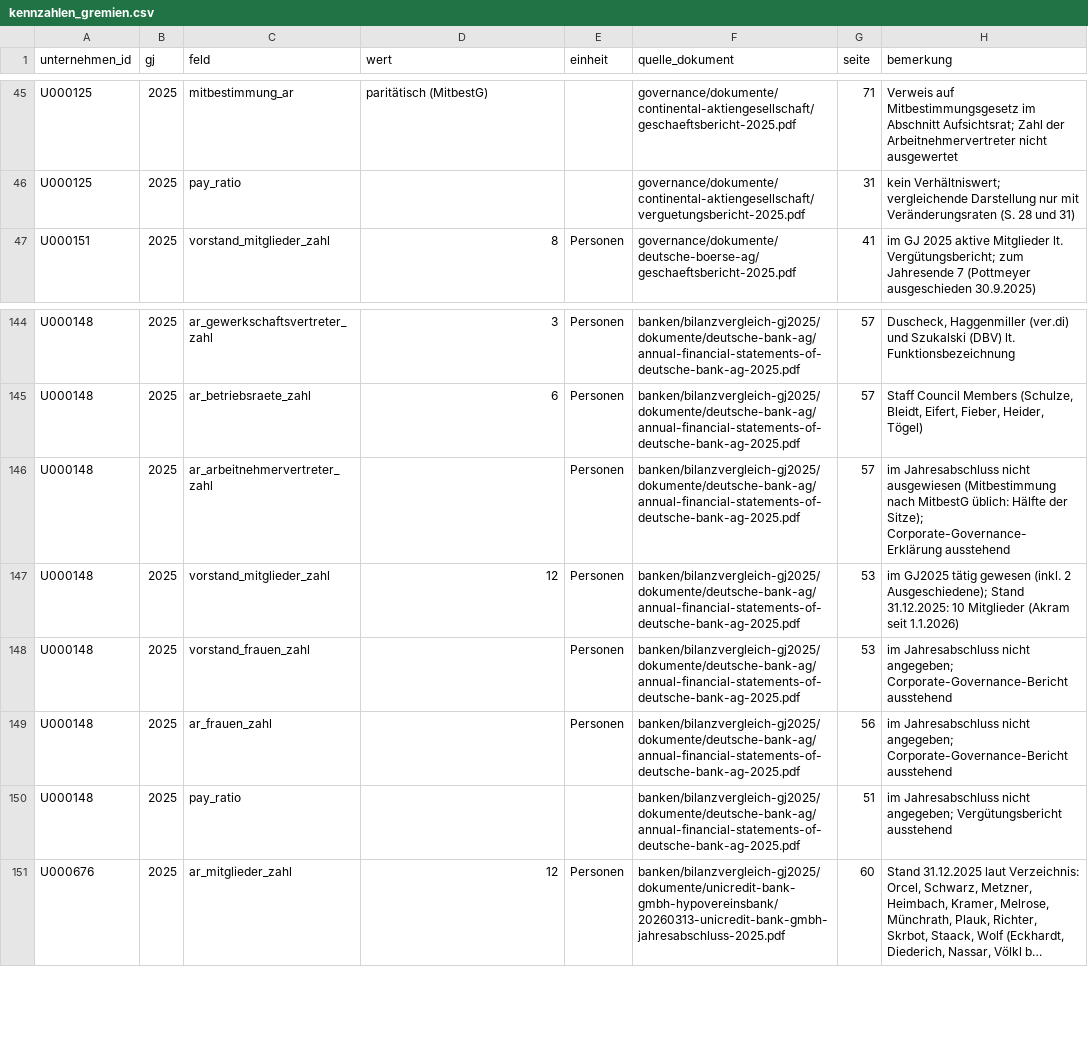
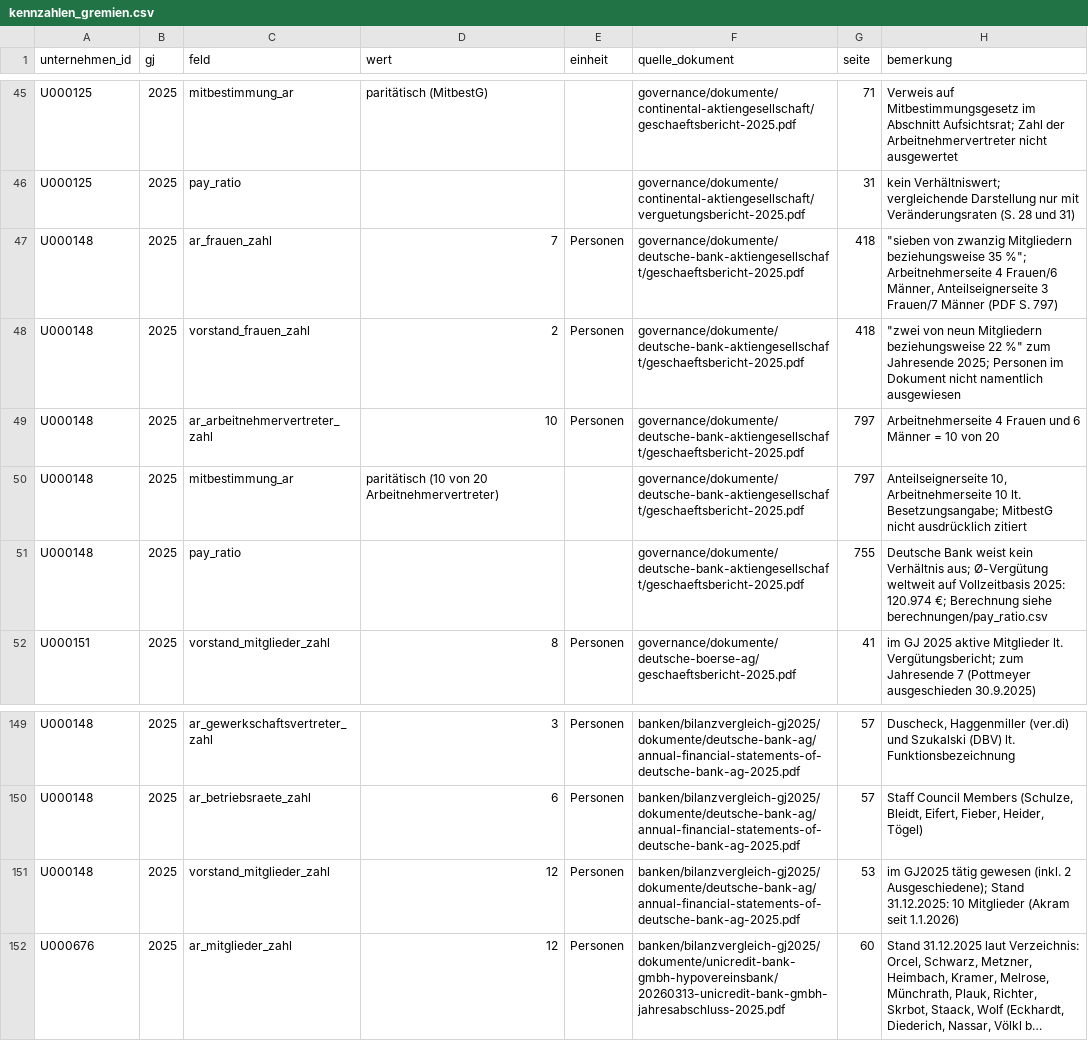
Before and after one commit to chillkrote/Unternehmenskennzahlen, a CSV file: governance/kennzahlen_gremien.csv, drawn as a sheet; only a part is shown, gaps mark what is left out; long unchanged cells end in …; removed rows and columns are numbered as before the commit, all else as after; the diff names each change by its address in the sheet, - before the commit and + after, or states it on an @@ line.

```diff
--- a/governance/kennzahlen_gremien.csv
+++ b/governance/kennzahlen_gremien.csv
+row 47: U000148 | 2025 | ar_frauen_zahl | 7 | Personen | governance/dokumente/deutsche-bank-aktiengesellschaft/geschaeftsbericht-2025.pdf | 418 | "sieben von zwanzig Mitgliedern beziehungsweise 35 %"; Arbeitnehmerseite 4 Frauen/6 Männer, Anteilseignerseite 3 Frauen/7 Männer (PDF S. 797)
+row 48: U000148 | 2025 | vorstand_frauen_zahl | 2 | Personen | governance/dokumente/deutsche-bank-aktiengesellschaft/geschaeftsbericht-2025.pdf | 418 | "zwei von neun Mitgliedern beziehungsweise 22 %" zum Jahresende 2025; Personen im Dokument nicht namentlich ausgewiesen
+row 49: U000148 | 2025 | ar_arbeitnehmervertreter_zahl | 10 | Personen | governance/dokumente/deutsche-bank-aktiengesellschaft/geschaeftsbericht-2025.pdf | 797 | Arbeitnehmerseite 4 Frauen und 6 Männer = 10 von 20
+row 50: U000148 | 2025 | mitbestimmung_ar | paritätisch (10 von 20 Arbeitnehmervertreter) |  | governance/dokumente/deutsche-bank-aktiengesellschaft/geschaeftsbericht-2025.pdf | 797 | Anteilseignerseite 10, Arbeitnehmerseite 10 lt. Besetzungsangabe; MitbestG nicht ausdrücklich zitiert
+row 51: U000148 | 2025 | pay_ratio |  |  | governance/dokumente/deutsche-bank-aktiengesellschaft/geschaeftsbericht-2025.pdf | 755 | Deutsche Bank weist kein Verhältnis aus; Ø-Vergütung weltweit auf Vollzeitbasis 2025: 120.974 €; Berechnung siehe berechnungen/pay_ratio.csv
-row 146: U000148 | 2025 | ar_arbeitnehmervertreter_zahl |  | Personen | banken/bilanzvergleich-gj2025/dokumente/deutsche-bank-ag/annual-financial-statements-of-deutsche-bank-ag-2025.pdf | 57 | im Jahresabschluss nicht ausgewiesen (Mitbestimmung nach MitbestG üblich: Hälfte der Sitze); Corporate-Governance-Erklärung ausstehend
-row 148: U000148 | 2025 | vorstand_frauen_zahl |  | Personen | banken/bilanzvergleich-gj2025/dokumente/deutsche-bank-ag/annual-financial-statements-of-deutsche-bank-ag-2025.pdf | 53 | im Jahresabschluss nicht angegeben; Corporate-Governance-Bericht ausstehend
-row 149: U000148 | 2025 | ar_frauen_zahl |  | Personen | banken/bilanzvergleich-gj2025/dokumente/deutsche-bank-ag/annual-financial-statements-of-deutsche-bank-ag-2025.pdf | 56 | im Jahresabschluss nicht angegeben; Corporate-Governance-Bericht ausstehend
-row 150: U000148 | 2025 | pay_ratio |  |  | banken/bilanzvergleich-gj2025/dokumente/deutsche-bank-ag/annual-financial-statements-of-deutsche-bank-ag-2025.pdf | 51 | im Jahresabschluss nicht angegeben; Vergütungsbericht ausstehend
```
Also changed, not shown: governance/berechnungen/pay_ratio.csv, 6 other files.
